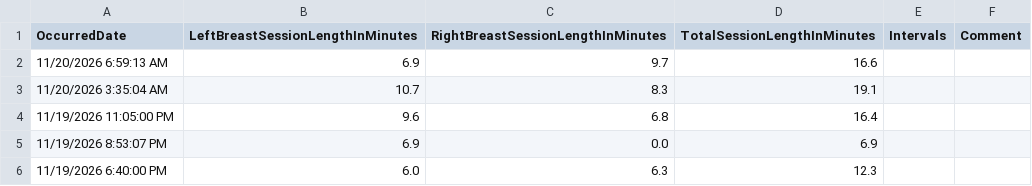
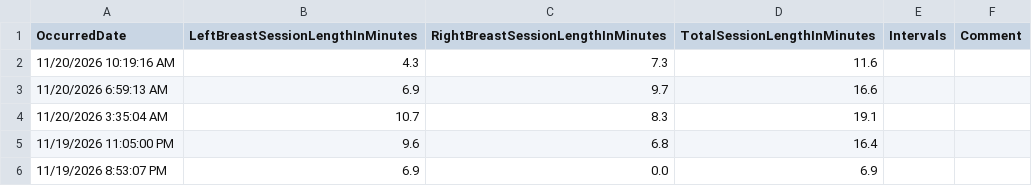
Before and after one commit to khyche-ops/Logan-Dashboard, a CSV file: LoganBreastFeeding.csv, drawn as a sheet; only a part is shown; the shorter side is filled out with more unchanged rows; the diff names each change by its address in the sheet, - before the commit and + after, or states it on an @@ line.

Commit message:
Update LoganBreastFeeding.csv from ParentLove

```diff
--- a/LoganBreastFeeding.csv
+++ b/LoganBreastFeeding.csv
+row 2: 11/20/2026 10:19:16 AM | 4.3 | 7.3 | 11.6
```
